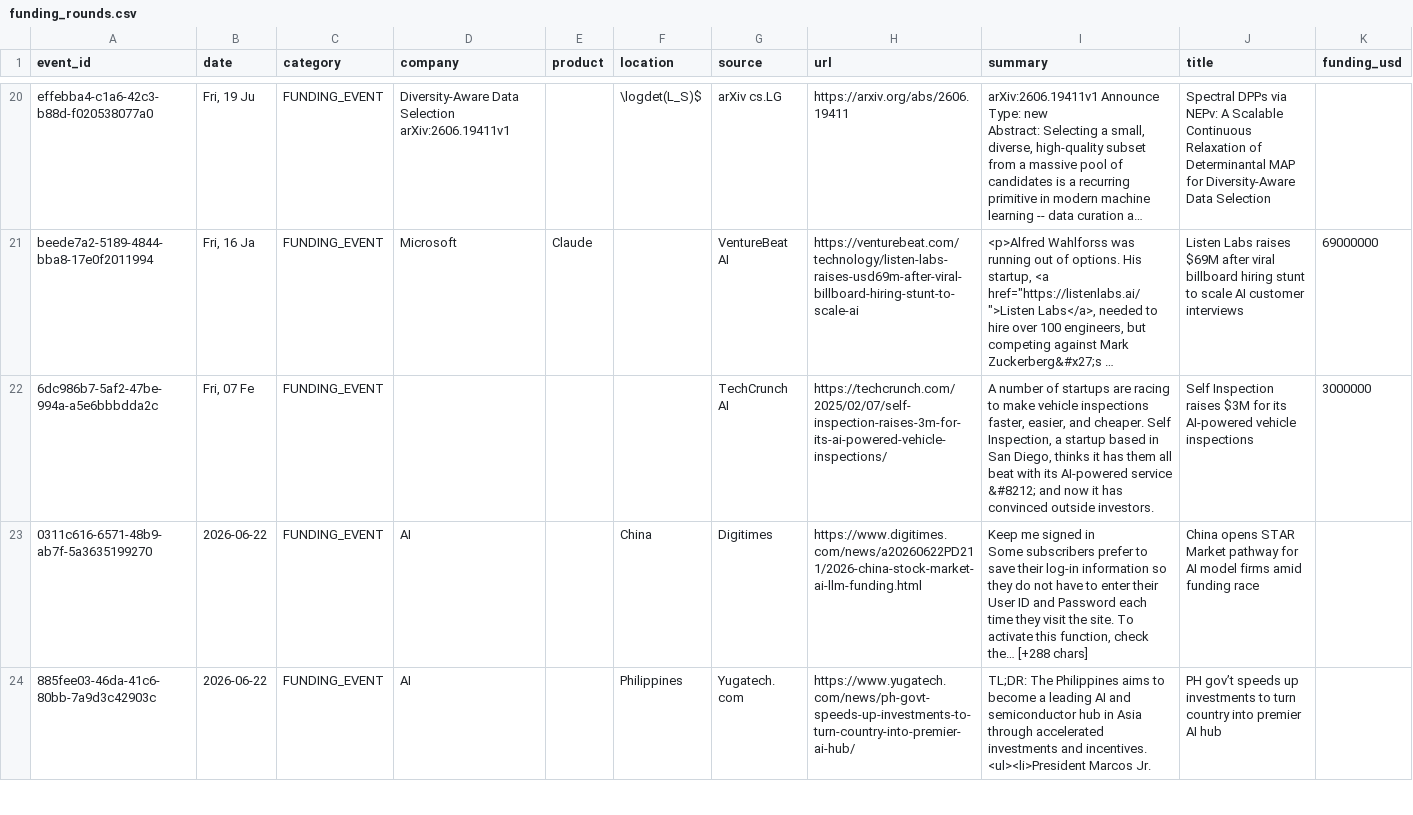
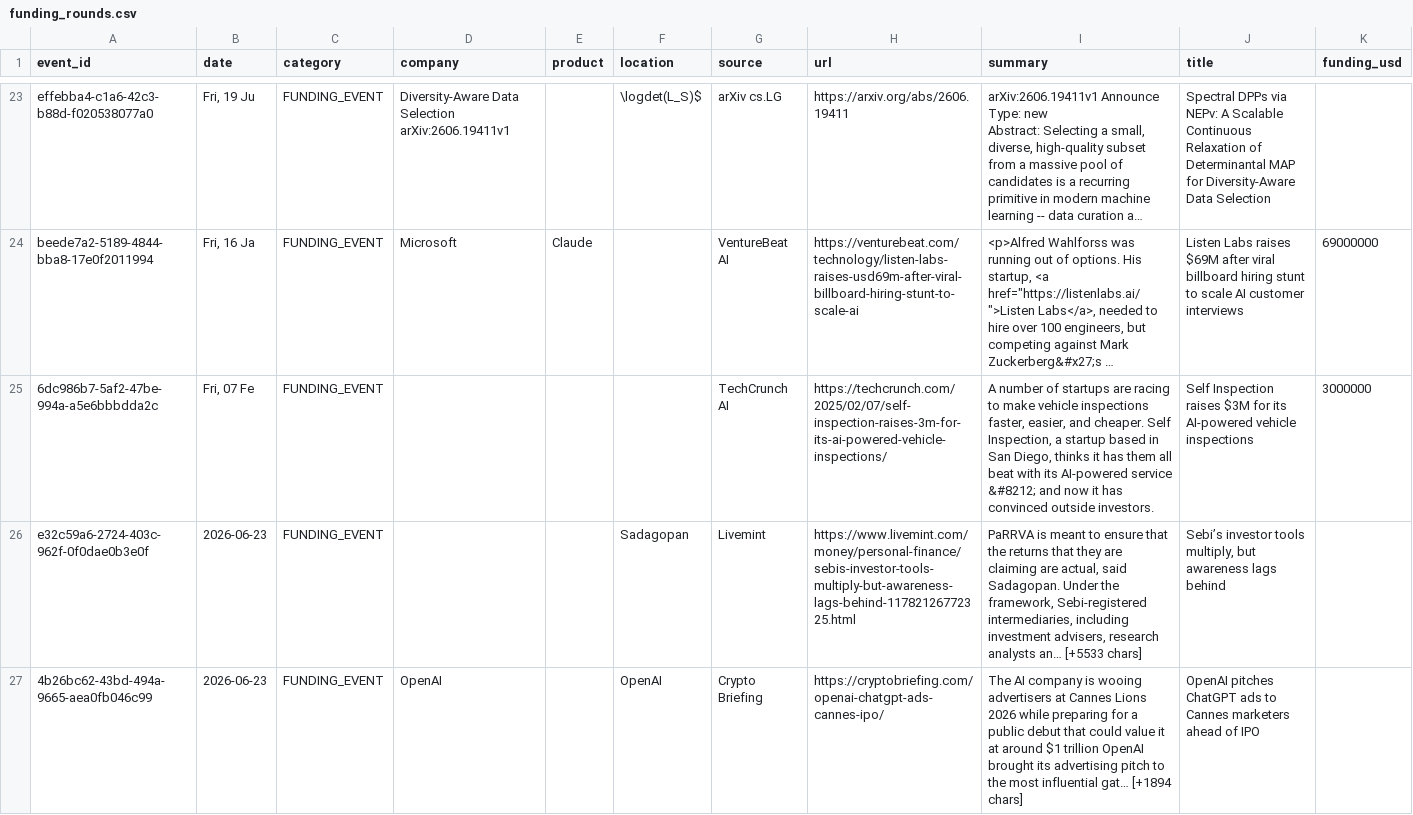
Before and after one commit to srikarreddyram/AI_radar, a CSV file: aggregated/funding_rounds.csv, drawn as a sheet; only a part is shown, gaps mark what is left out; the shorter side is filled out with more unchanged rows; long unchanged cells end in …; the diff covers the shown part only; the diff names each change by its address in the sheet, - before the commit and + after, or states it on an @@ line.

```diff
--- a/aggregated/funding_rounds.csv
+++ b/aggregated/funding_rounds.csv
+row 26: e32c59a6-2724-403c-962f-0f0dae0b3e0f | 2026-06-23 | FUNDING_EVENT |  |  | Sadagopan | Livemint | https://www.livemint.com/money/personal-finance/sebis-investor-tools-multiply-but-awareness-lags-behind-11782126772325.html | PaRRVA is meant to ensure that the returns that they are claiming are actual, said Sadagopan. Under the framework, Sebi-registered intermediaries, including investment advisers, research analysts an… [+5533 chars] | Sebi’s investor tools multiply, but awareness lags behind
+row 27: 4b26bc62-43bd-494a-9665-aea0fb046c99 | 2026-06-23 | FUNDING_EVENT | OpenAI |  | OpenAI | Crypto Briefing | https://cryptobriefing.com/openai-chatgpt-ads-cannes-ipo/ | The AI company is wooing advertisers at Cannes Lions 2026 while preparing for a public debut that could value it at around $1 trillion OpenAI brought its advertising pitch to the most influential gat… [+1894 chars] | OpenAI pitches ChatGPT ads to Cannes marketers ahead of IPO
```
Also changed, not shown: 5 added rows elsewhere in this file, aggregated/datacenter_events.csv, aggregated/gpu_releases.csv, 4 other files.
